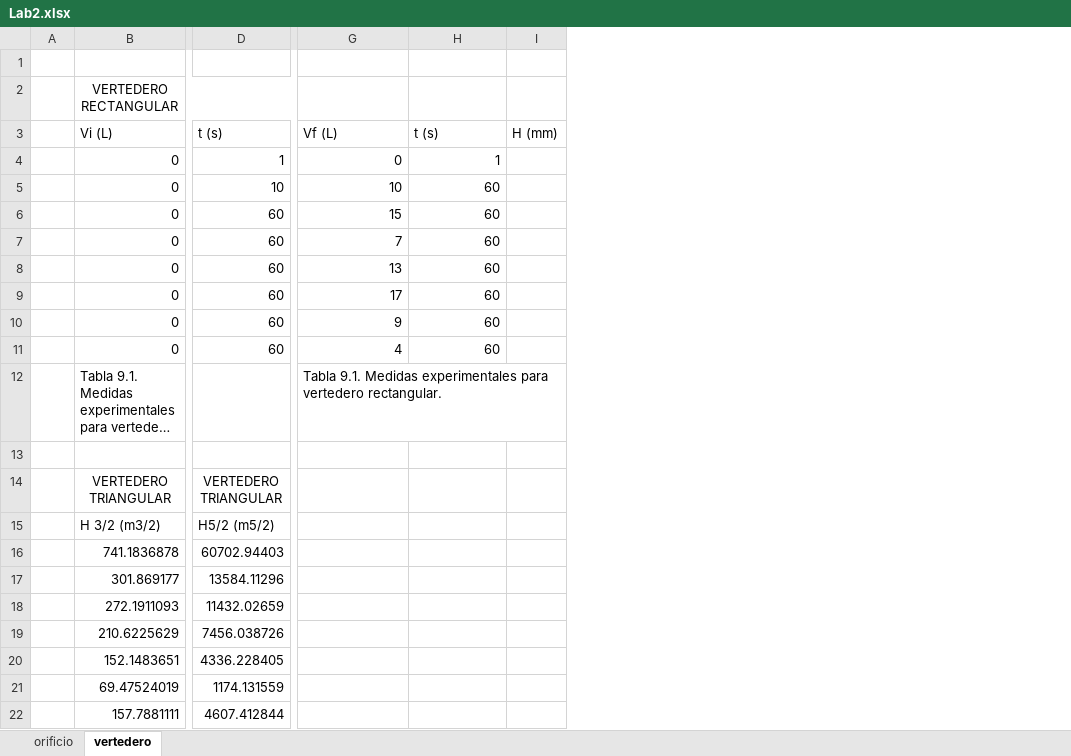
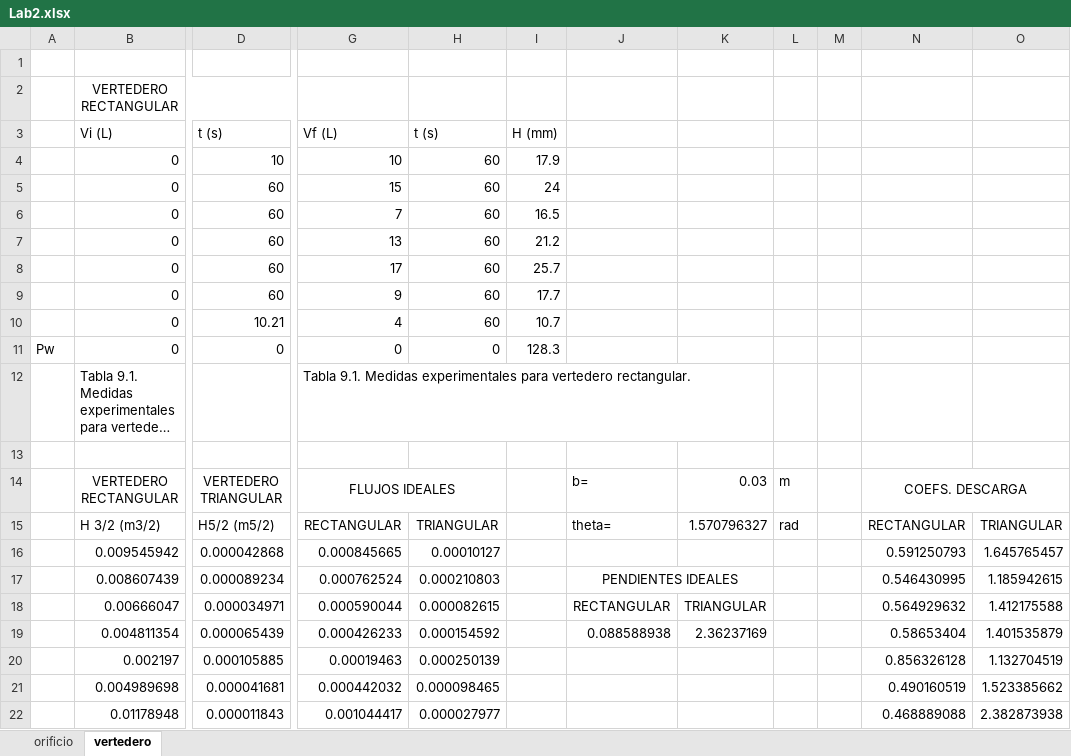
Before and after one commit to echedey-ls/UPM_SubjectTools, an Excel workbook: Fluid Mechanics/00 data/Lab2.xlsx, sheet vertedero, drawn as a sheet; only a part is shown, gaps mark what is left out; long unchanged cells end in …; values as stored, in another font and other column widths than the file's, no borders; charts and pictures not drawn; removed rows and columns are numbered as before the commit, all else as after; rows hold the shown columns only; the diff covers the shown part only; the diff names each change by its address in the sheet, - before the commit and + after, or states it on an @@ line.

```diff
--- a/Fluid Mechanics/00 data/Lab2.xlsx (sheet vertedero)
+++ b/Fluid Mechanics/00 data/Lab2.xlsx (sheet vertedero)
-column A, empty
+column A, empty
-column I, row 3: H (mm)
+column I, rows 3-10: H (mm) | 17.9 | 24 | 16.5 | 21.2 | 25.7 | 17.7 | 10.7
+column J, rows 14-15: b= | theta=
+column K, rows 14-15: 0.03 | 1.570796327
+column L, rows 14-15: m | rad
+column M, empty
+column N, rows 14-15: COEFS. DESCARGA | RECTANGULAR
+column O, row 15: TRIANGULAR
-row 4:  | 0 | 1 | 0 | 1
-D10: 60
+D10: 10.21
+row 11: Pw | 0 | 0 | 0 | 0 | 128.3
-B14: VERTEDERO TRIANGULAR
+B14: VERTEDERO RECTANGULAR
-G14: (empty)
+G14: FLUJOS IDEALES
+G14:H14 merged
-G15: (empty)
+G15: RECTANGULAR
-H15: (empty)
+H15: TRIANGULAR
-row 16:  | 741.1836878 | 60702.94403
-row 17:  | 301.869177 | 13584.11296
-row 18:  | 272.1911093 | 11432.02659
-row 19:  | 210.6225629 | 7456.038726
-row 20:  | 152.1483651 | 4336.228405
-row 21:  | 69.47524019 | 1174.131559
-row 22:  | 157.7881111 | 4607.412844
+row 16:  | 0.009545942 | 0.000042868 | 0.000845665 | 0.00010127 |  |  |  |  |  | 0.591250793 | 1.645765457
+row 17:  | 0.008607439 | 0.000089234 | 0.000762524 | 0.000210803 |  | PENDIENTES IDEALES |  |  |  | 0.546430995 | 1.185942615
+row 18:  | 0.00666047 | 0.000034971 | 0.000590044 | 0.000082615 |  | RECTANGULAR | TRIANGULAR |  |  | 0.564929632 | 1.412175588
+row 19:  | 0.004811354 | 0.000065439 | 0.000426233 | 0.000154592 |  | 0.088588938 | 2.36237169 |  |  | 0.58653404 | 1.401535879
+row 20:  | 0.002197 | 0.000105885 | 0.00019463 | 0.000250139 |  |  |  |  |  | 0.856326128 | 1.132704519
+row 21:  | 0.004989698 | 0.000041681 | 0.000442032 | 0.000098465 |  |  |  |  |  | 0.490160519 | 1.523385662
+row 22:  | 0.01178948 | 0.000011843 | 0.001044417 | 0.000027977 |  |  |  |  |  | 0.468889088 | 2.382873938
```
Also changed, not shown: 7 added rows, 7 removed rows and 13 edited cells elsewhere in this sheet, charts or pictures, 2 other files.
